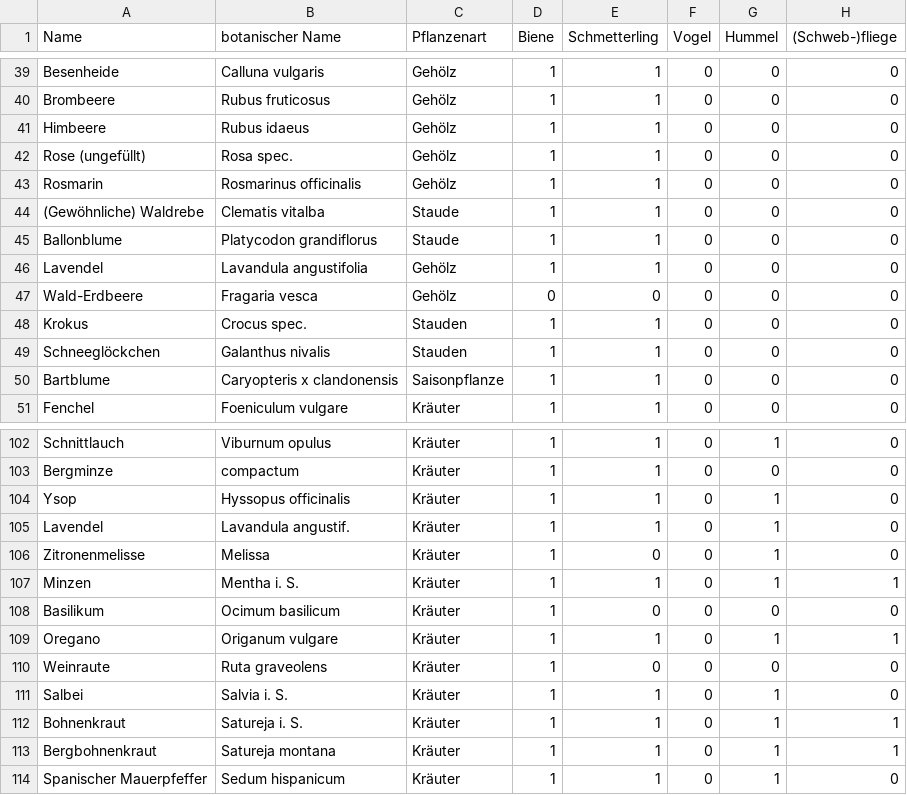
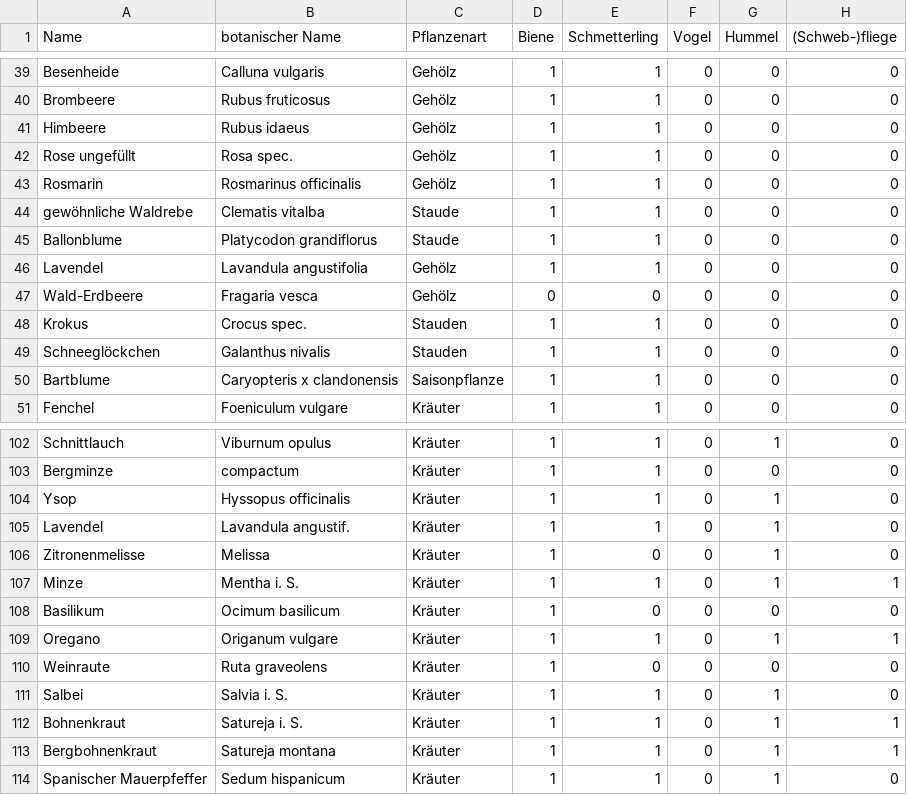
Before and after one commit to retoburch/BioDivBalkonia, a CSV file: Import/DatenBalkonien.csv, drawn as a sheet; only a part is shown, gaps mark what is left out; the diff names each change by its address in the sheet, - before the commit and + after, or states it on an @@ line.

Commit message:
Ergänzung code in Datenimport
Ausgabe flexibel, Bienenscore Empfehlung flexibel

```diff
--- a/Import/DatenBalkonien.csv
+++ b/Import/DatenBalkonien.csv
-A42 (Name): Rose (ungefüllt)
+A42 (Name): Rose ungefüllt
-A44 (Name): (Gewöhnliche) Waldrebe
+A44 (Name): gewöhnliche Waldrebe
-A107 (Name): Minzen
+A107 (Name): Minze
```
Also changed, not shown: Import/plants_df.csv, 1 other file.
